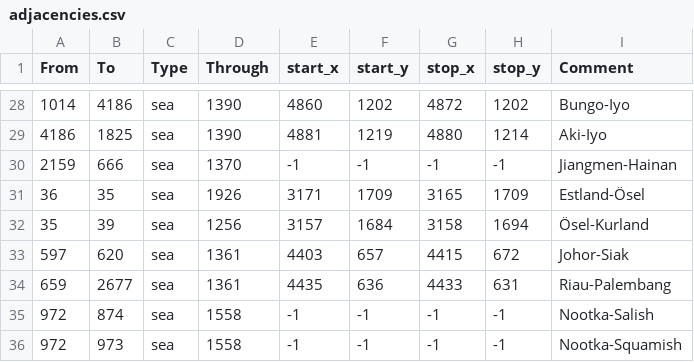
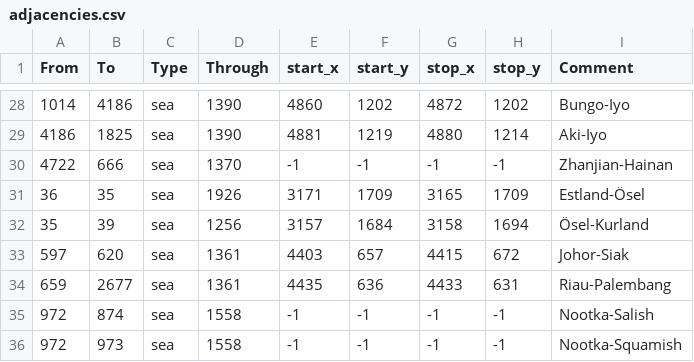
Before and after one commit to PDXMP/HashMP_CE, a CSV file: map/adjacencies.csv, drawn as a sheet; only a part is shown, gaps mark what is left out.

Commit message:
Hainan strait fixed

```diff
--- a/map/adjacencies.csv
+++ b/map/adjacencies.csv
@@ -29,3 +29,3 @@ From;To;Type;Through;start_x;start_y;stop_x;stop_y;Comment
 4186;1825;sea;1390;4881;1219;4880;1214;Aki-Iyo
-2159;666;sea;1370;-1;-1;-1;-1;Jiangmen-Hainan
+4722;666;sea;1370;-1;-1;-1;-1;Zhanjian-Hainan
 36;35;sea;1926;3171;1709;3165;1709;Estland-Ösel
```
